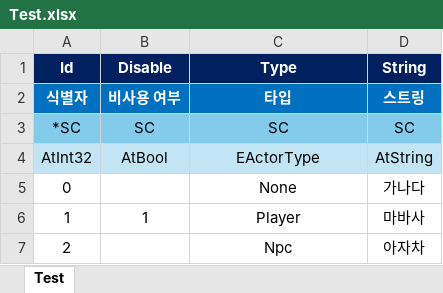
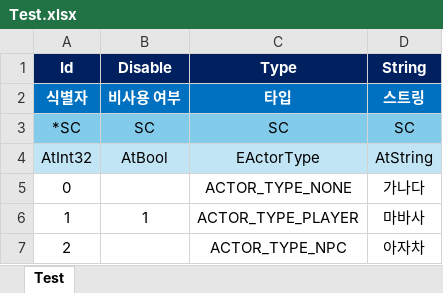
Before and after one commit to ath331/T_Survivor, an Excel workbook: AtServerEngine/Data/Test.xlsx, sheet Test, drawn as a sheet; values as stored, in another font and other column widths than the file's, no borders; the diff names each change by its address in the sheet, - before the commit and + after, or states it on an @@ line.

```diff
--- a/AtServerEngine/Data/Test.xlsx (sheet Test)
+++ b/AtServerEngine/Data/Test.xlsx (sheet Test)
-C5 (Type): None
+C5 (Type): ACTOR_TYPE_NONE
-C6 (Type): Player
+C6 (Type): ACTOR_TYPE_PLAYER
-C7 (Type): Npc
+C7 (Type): ACTOR_TYPE_NPC
```
Also changed, not shown: AtServerEngine/Data/Character/Character.xlsx, AtServerEngine/Data/Character/Class.xlsx, 8 other files.
